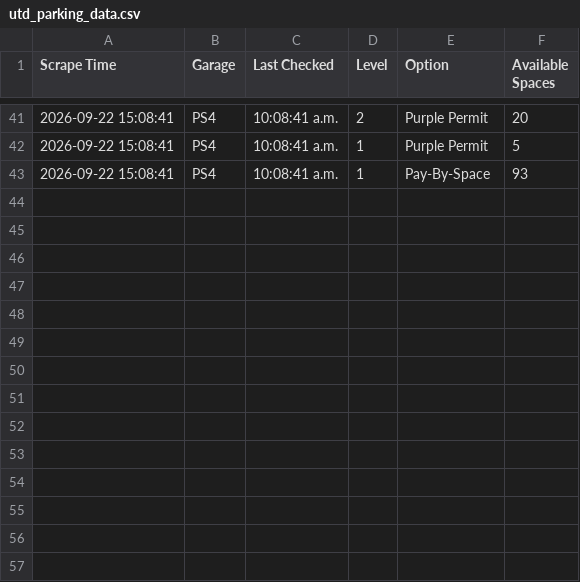
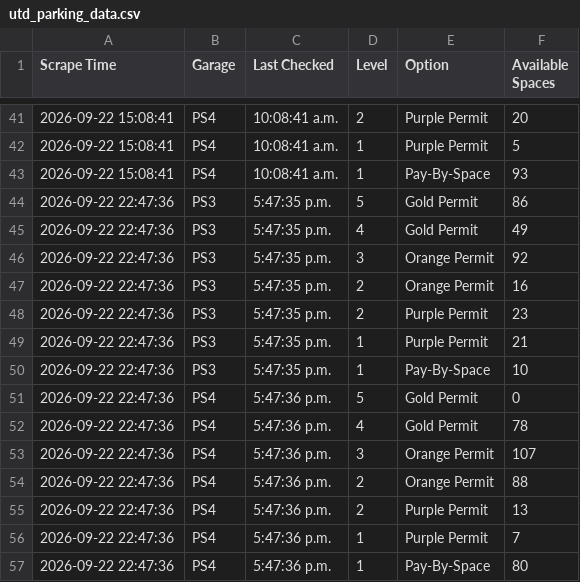
Before and after one commit to TheFriendlyStudent/parking-data, a CSV file: utd_parking_data.csv, drawn as a sheet; only a part is shown, gaps mark what is left out.

```diff
--- a/utd_parking_data.csv
+++ b/utd_parking_data.csv
@@ -43 +43,15 @@ Scrape Time,Garage,Last Checked,Level,Option,Available Spaces
 2026-09-22 15:08:41,PS4,10:08:41 a.m.,1,Pay-By-Space,93
+2026-09-22 22:47:36,PS3,5:47:35 p.m.,5,Gold Permit,86
+2026-09-22 22:47:36,PS3,5:47:35 p.m.,4,Gold Permit,49
+2026-09-22 22:47:36,PS3,5:47:35 p.m.,3,Orange Permit,92
+2026-09-22 22:47:36,PS3,5:47:35 p.m.,2,Orange Permit,16
+2026-09-22 22:47:36,PS3,5:47:35 p.m.,2,Purple Permit,23
+2026-09-22 22:47:36,PS3,5:47:35 p.m.,1,Purple Permit,21
+2026-09-22 22:47:36,PS3,5:47:35 p.m.,1,Pay-By-Space,10
+2026-09-22 22:47:36,PS4,5:47:36 p.m.,5,Gold Permit,0
+2026-09-22 22:47:36,PS4,5:47:36 p.m.,4,Gold Permit,78
+2026-09-22 22:47:36,PS4,5:47:36 p.m.,3,Orange Permit,107
+2026-09-22 22:47:36,PS4,5:47:36 p.m.,2,Orange Permit,88
+2026-09-22 22:47:36,PS4,5:47:36 p.m.,2,Purple Permit,13
+2026-09-22 22:47:36,PS4,5:47:36 p.m.,1,Purple Permit,7
+2026-09-22 22:47:36,PS4,5:47:36 p.m.,1,Pay-By-Space,80
```
